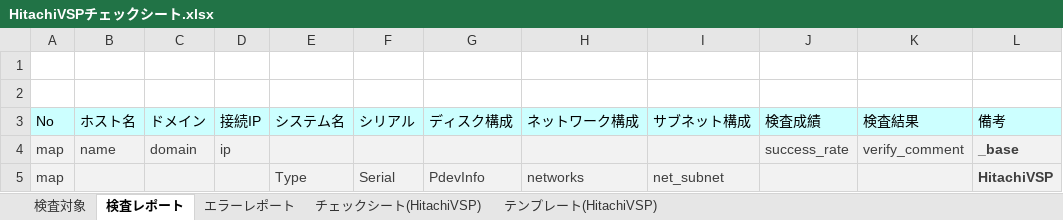
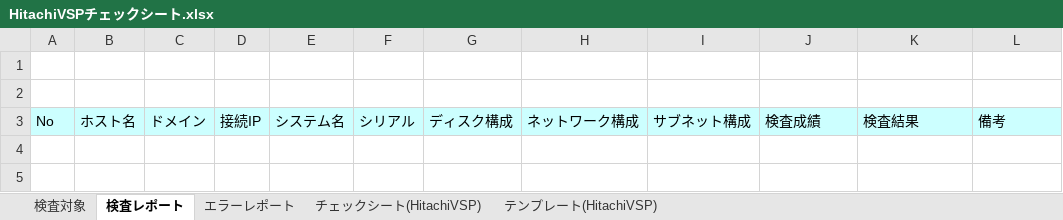
Before and after one commit to frsw3nr/gradle-server-acceptance, an Excel workbook: template/Hitachi_VSP/HitachiVSPチェックシート.xlsx, sheet 検査レポート, drawn as a sheet; values as stored, in another font and other column widths than the file's, no borders; the diff names each change by its address in the sheet, - before the commit and + after, or states it on an @@ line.

```diff
--- a/template/Hitachi_VSP/HitachiVSPチェックシート.xlsx (sheet 検査レポート)
+++ b/template/Hitachi_VSP/HitachiVSPチェックシート.xlsx (sheet 検査レポート)
@@ row 4 hidden: map | name | domain | ip |  |  |  |  |  | success_rate | verify_comment | _base @@
@@ row 5 hidden: map |  |  |  | Type | Serial | PdevInfo | networks | net_subnet |  |  | HitachiVSP @@
```
Also changed, not shown: sheet 検査対象, 2 other files.
